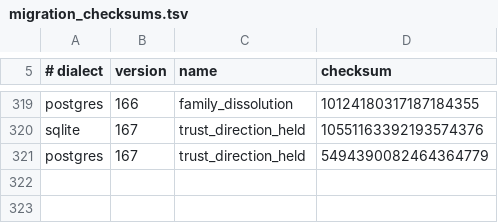
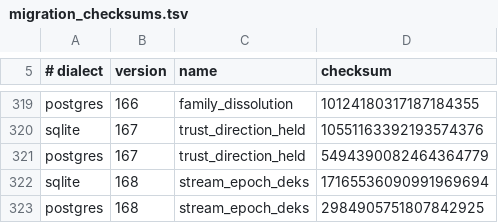
Before and after one commit to CIRISAI/CIRISPersist, a TSV file: evidence/migration_checksums.tsv, drawn as a sheet; only a part is shown, gaps mark what is left out.

```diff
--- a/evidence/migration_checksums.tsv
+++ b/evidence/migration_checksums.tsv
@@ -321 +321,3 @@ sqlite	167	trust_direction_held	10551163392193574376
 postgres	167	trust_direction_held	5494390082464364779
+sqlite	168	stream_epoch_deks	17165536090991969694
+postgres	168	stream_epoch_deks	2984905751807842925
```
Also changed, not shown: evidence/ffi_classification.tsv, scripts/ffi_taxonomy.tsv, 22 other files.
